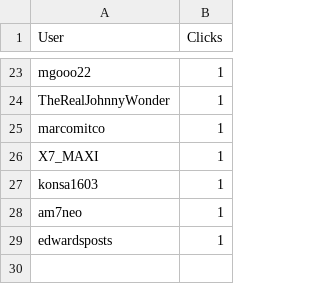
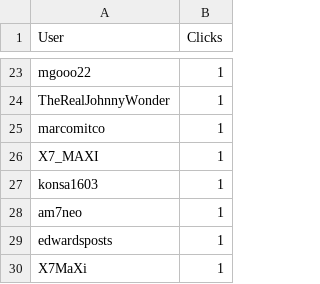
Before and after one commit to CryptoDevving/telegram-bot_X7, a CSV file: logs/clicks.csv, drawn as a sheet; only a part is shown, gaps mark what is left out.

Commit message:
auto: update clicks log

```diff
--- a/logs/clicks.csv
+++ b/logs/clicks.csv
@@ -29 +29,2 @@ am7neo,1
 edwardsposts,1
+X7MaXi,1
```
